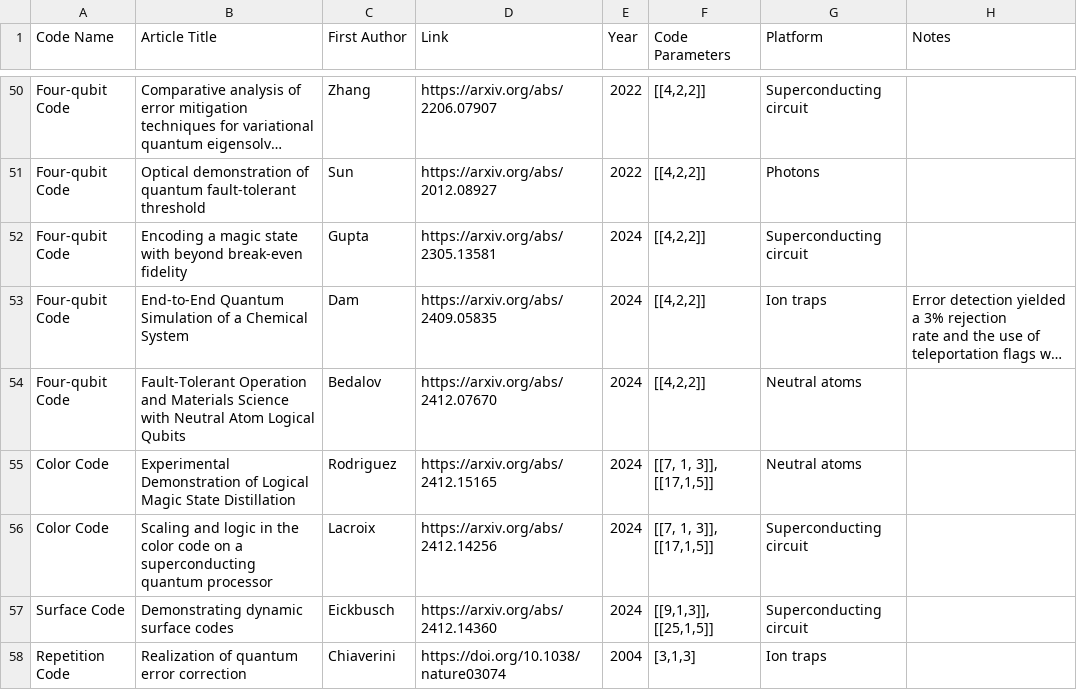
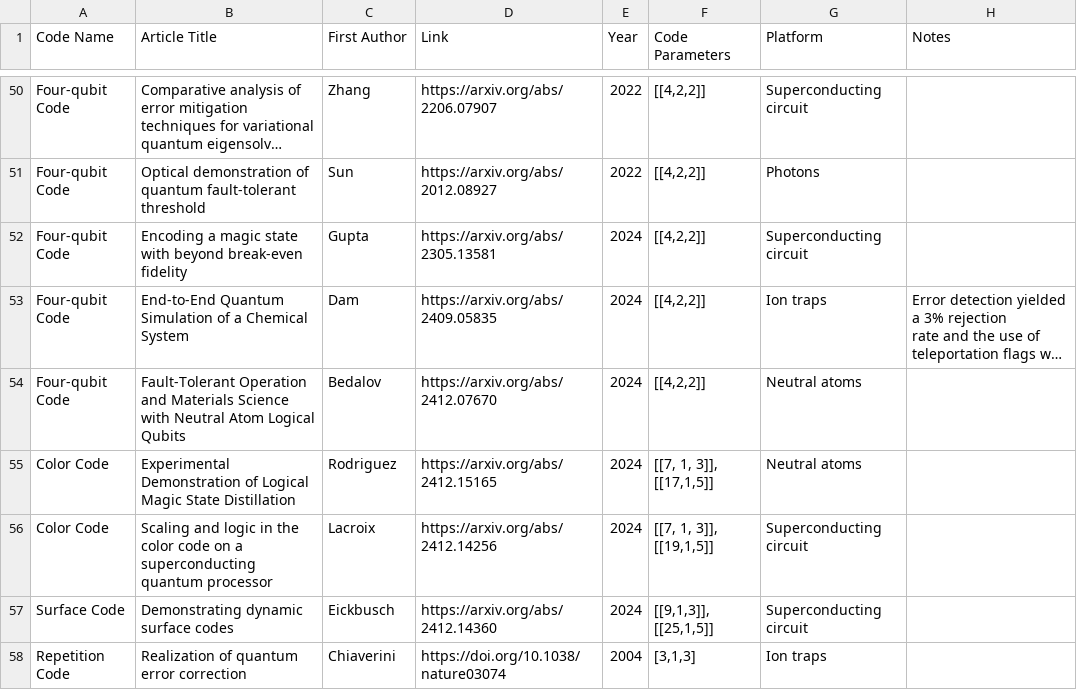
Before and after one commit to francois-marie/awesome-quantum-computing-experiments, a CSV file: data/qec_exp.csv, drawn as a sheet; only a part is shown, gaps mark what is left out; long unchanged cells end in …; the diff names each change by its address in the sheet, - before the commit and + after, or states it on an @@ line.

Commit message:
Update qec_exp.csv

```diff
--- a/data/qec_exp.csv
+++ b/data/qec_exp.csv
-F56 (Code Parameters): [[7, 1, 3]], [[17,1,5]]
+F56 (Code Parameters): [[7, 1, 3]], [[19,1,5]]
```
